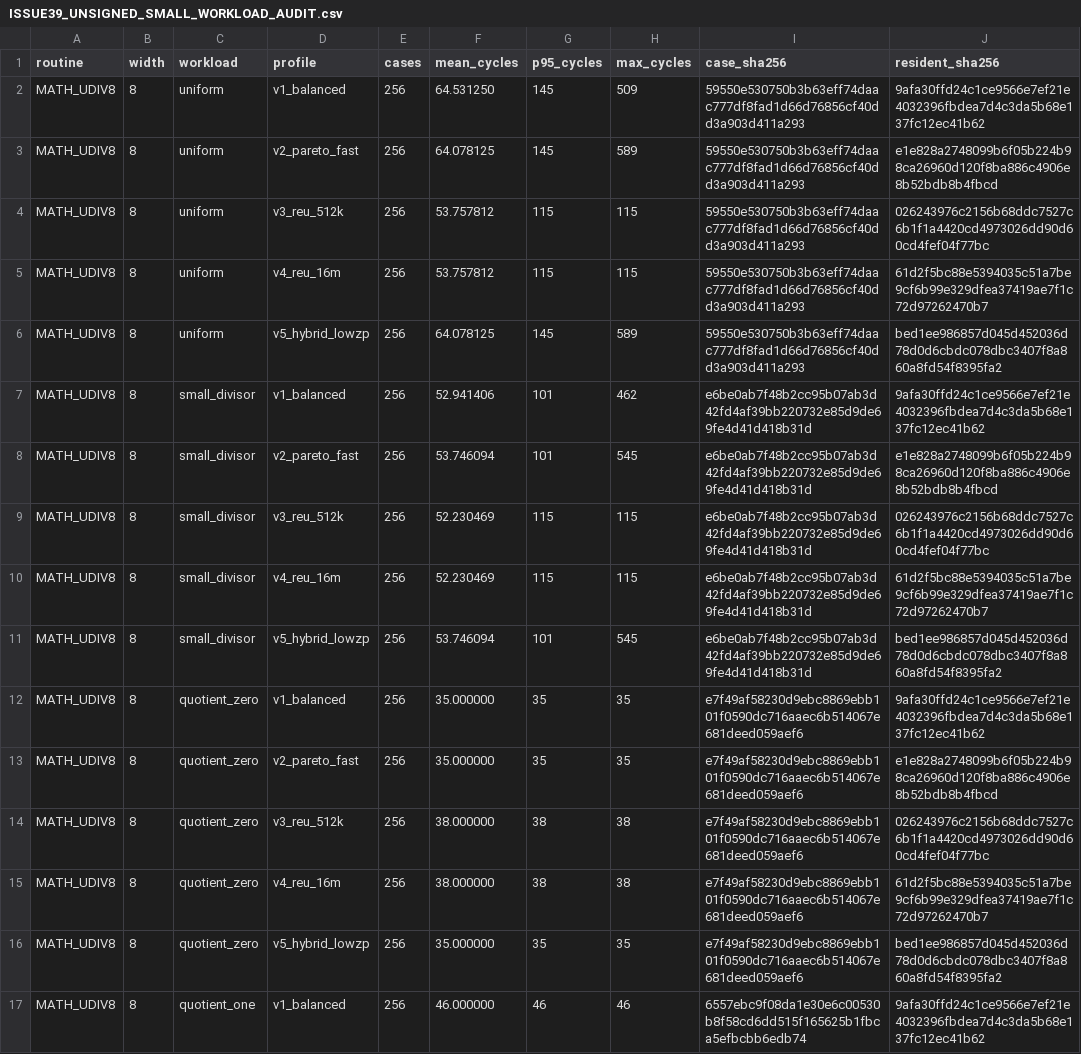
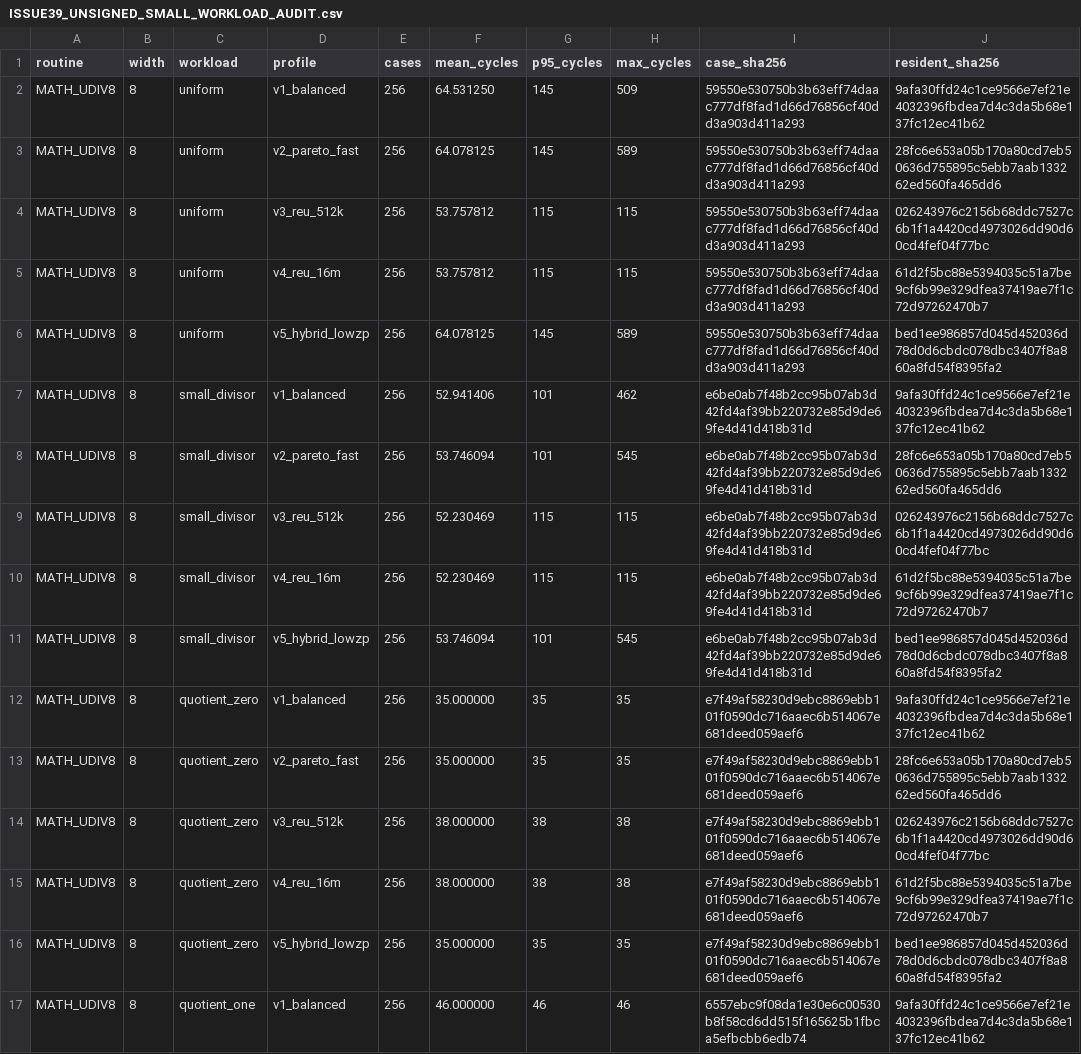
Before and after one commit to floppyrom/C64-Math-Library, a CSV file: benchmarks/ISSUE39_UNSIGNED_SMALL_WORKLOAD_AUDIT.csv, drawn as a sheet; only a part is shown; the diff covers the shown part only.

```diff
--- a/benchmarks/ISSUE39_UNSIGNED_SMALL_WORKLOAD_AUDIT.csv
+++ b/benchmarks/ISSUE39_UNSIGNED_SMALL_WORKLOAD_AUDIT.csv
@@ -2,3 +2,3 @@ routine,width,workload,profile,cases,mean_cycles,p95_cycles,max_cycles,case_sha2
 MATH_UDIV8,8,uniform,v1_balanced,256,64.531250,145,509,59550e530750b3b63eff74daac777df8fad1d66d76856cf40dd3a903d411a293,9afa30ffd24c1ce9566e7ef21e4032396fbdea7d4c3da5b68e137fc12ec41b62
-MATH_UDIV8,8,uniform,v2_pareto_fast,256,64.078125,145,589,59550e530750b3b63eff74daac777df8fad1d66d76856cf40dd3a903d411a293,e1e828a2748099b6f05b224b98ca26960d120f8ba886c4906e8b52bdb8b4fbcd
+MATH_UDIV8,8,uniform,v2_pareto_fast,256,64.078125,145,589,59550e530750b3b63eff74daac777df8fad1d66d76856cf40dd3a903d411a293,28fc6e653a05b170a80cd7eb50636d755895c5ebb7aab133262ed560fa465dd6
 MATH_UDIV8,8,uniform,v3_reu_512k,256,53.757812,115,115,59550e530750b3b63eff74daac777df8fad1d66d76856cf40dd3a903d411a293,026243976c2156b68ddc7527c6b1f1a4420cd4973026dd90d60cd4fef04f77bc
@@ -7,3 +7,3 @@ MATH_UDIV8,8,uniform,v5_hybrid_lowzp,256,64.078125,145,589,59550e530750b3b63eff7
 MATH_UDIV8,8,small_divisor,v1_balanced,256,52.941406,101,462,e6be0ab7f48b2cc95b07ab3d42fd4af39bb220732e85d9de69fe4d41d418b31d,9afa30ffd24c1ce9566e7ef21e4032396fbdea7d4c3da5b68e137fc12ec41b62
-MATH_UDIV8,8,small_divisor,v2_pareto_fast,256,53.746094,101,545,e6be0ab7f48b2cc95b07ab3d42fd4af39bb220732e85d9de69fe4d41d418b31d,e1e828a2748099b6f05b224b98ca26960d120f8ba886c4906e8b52bdb8b4fbcd
+MATH_UDIV8,8,small_divisor,v2_pareto_fast,256,53.746094,101,545,e6be0ab7f48b2cc95b07ab3d42fd4af39bb220732e85d9de69fe4d41d418b31d,28fc6e653a05b170a80cd7eb50636d755895c5ebb7aab133262ed560fa465dd6
 MATH_UDIV8,8,small_divisor,v3_reu_512k,256,52.230469,115,115,e6be0ab7f48b2cc95b07ab3d42fd4af39bb220732e85d9de69fe4d41d418b31d,026243976c2156b68ddc7527c6b1f1a4420cd4973026dd90d60cd4fef04f77bc
@@ -12,3 +12,3 @@ MATH_UDIV8,8,small_divisor,v5_hybrid_lowzp,256,53.746094,101,545,e6be0ab7f48b2cc
 MATH_UDIV8,8,quotient_zero,v1_balanced,256,35.000000,35,35,e7f49af58230d9ebc8869ebb101f0590dc716aaec6b514067e681deed059aef6,9afa30ffd24c1ce9566e7ef21e4032396fbdea7d4c3da5b68e137fc12ec41b62
-MATH_UDIV8,8,quotient_zero,v2_pareto_fast,256,35.000000,35,35,e7f49af58230d9ebc8869ebb101f0590dc716aaec6b514067e681deed059aef6,e1e828a2748099b6f05b224b98ca26960d120f8ba886c4906e8b52bdb8b4fbcd
+MATH_UDIV8,8,quotient_zero,v2_pareto_fast,256,35.000000,35,35,e7f49af58230d9ebc8869ebb101f0590dc716aaec6b514067e681deed059aef6,28fc6e653a05b170a80cd7eb50636d755895c5ebb7aab133262ed560fa465dd6
 MATH_UDIV8,8,quotient_zero,v3_reu_512k,256,38.000000,38,38,e7f49af58230d9ebc8869ebb101f0590dc716aaec6b514067e681deed059aef6,026243976c2156b68ddc7527c6b1f1a4420cd4973026dd90d60cd4fef04f77bc
```
Also changed, not shown: 60 edited cells elsewhere in this file, benchmarks/PUBLIC_PROFILE_RESULTS.csv, benchmarks/UNSIGNED_3216_WORKLOAD_AUDIT.csv, 38 other files.
